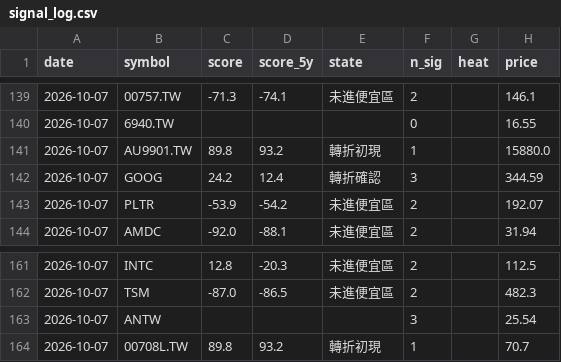
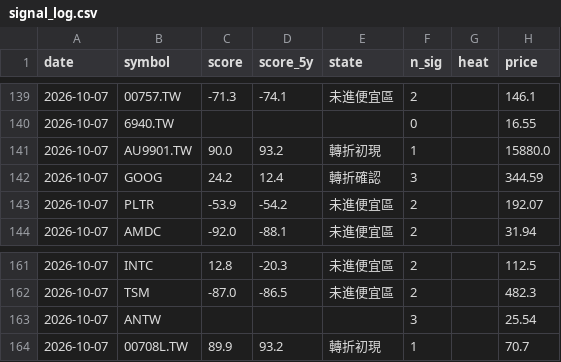
Before and after one commit to BeckWang888/cheap-dashboard, a CSV file: state/signal_log.csv, drawn as a sheet; only a part is shown, gaps mark what is left out.

```diff
--- a/state/signal_log.csv
+++ b/state/signal_log.csv
@@ -140,3 +140,3 @@ date,symbol,score,score_5y,state,n_sig,heat,price
 2026-10-07,6940.TW,,,,0,,16.55
-2026-10-07,AU9901.TW,89.8,93.2,轉折初現,1,,15880.0
+2026-10-07,AU9901.TW,90.0,93.2,轉折初現,1,,15880.0
 2026-10-07,GOOG,24.2,12.4,轉折確認,3,,344.59
@@ -163,2 +163,2 @@ date,symbol,score,score_5y,state,n_sig,heat,price
 2026-10-07,ANTW,,,,3,,25.54
-2026-10-07,00708L.TW,89.8,93.2,轉折初現,1,,70.7
+2026-10-07,00708L.TW,89.9,93.2,轉折初現,1,,70.7
```
